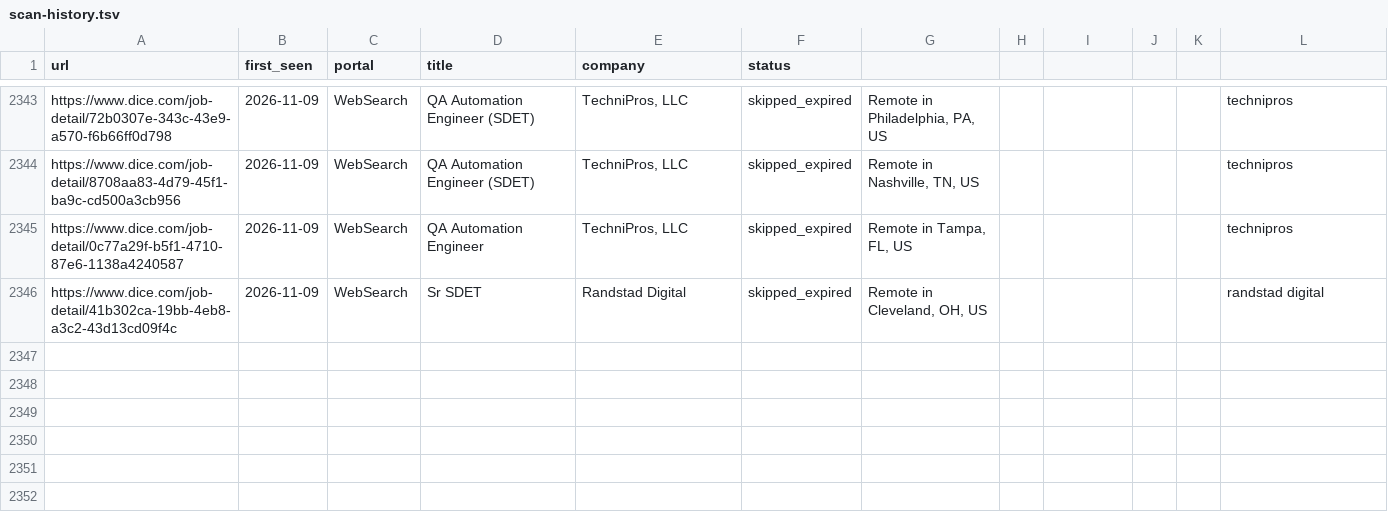
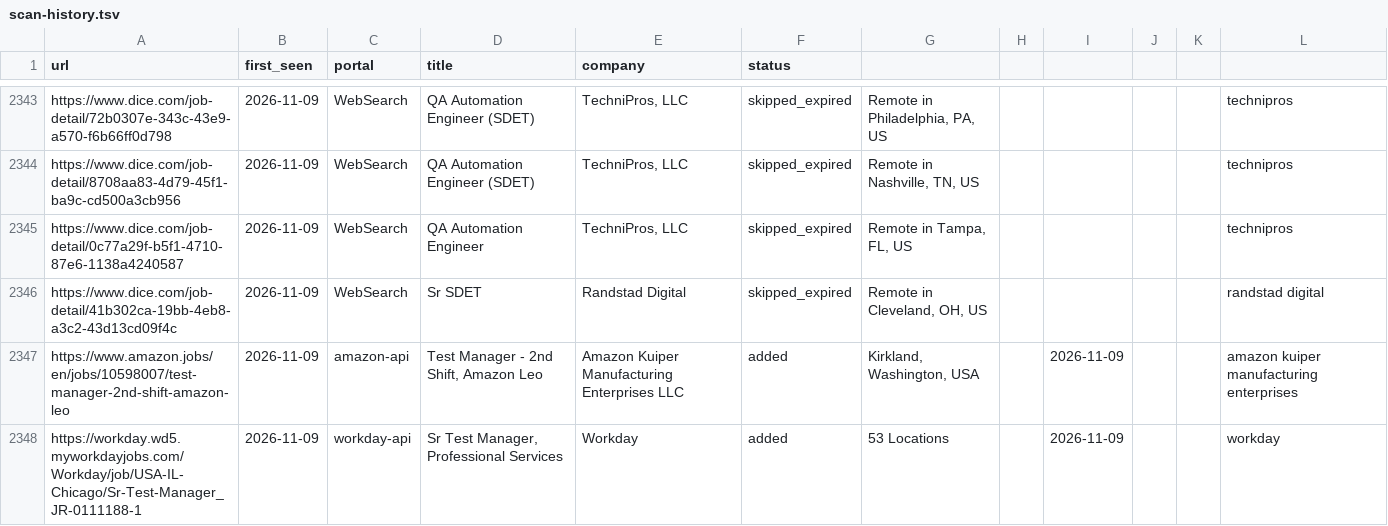
Before and after one commit to ahmets34/career-ops, a TSV file: data/scan-history.tsv, drawn as a sheet; only a part is shown, gaps mark what is left out.

Commit message:
scan: websearch 2026-11-09 15:02 ET - 0 new offers

```diff
--- a/data/scan-history.tsv
+++ b/data/scan-history.tsv
@@ -2346 +2346,3 @@ https://www.dice.com/job-detail/0c77a29f-b5f1-4710-87e6-1138a4240587	2026-11-09
 https://www.dice.com/job-detail/41b302ca-19bb-4eb8-a3c2-43d13cd09f4c	2026-11-09	WebSearch	Sr SDET	Randstad Digital	skipped_expired	Remote in Cleveland, OH, US					randstad digital
+https://www.amazon.jobs/en/jobs/10598007/test-manager-2nd-shift-amazon-leo	2026-11-09	amazon-api	Test Manager - 2nd Shift, Amazon Leo	Amazon Kuiper Manufacturing Enterprises LLC	added	Kirkland, Washington, USA		2026-11-09			amazon kuiper manufacturing enterprises
+https://workday.wd5.myworkdayjobs.com/Workday/job/USA-IL-Chicago/Sr-Test-Manager_JR-0111188-1	2026-11-09	workday-api	Sr Test Manager, Professional Services	Workday	added	53 Locations		2026-11-09			workday
```
Also changed, not shown: 2 other files.
